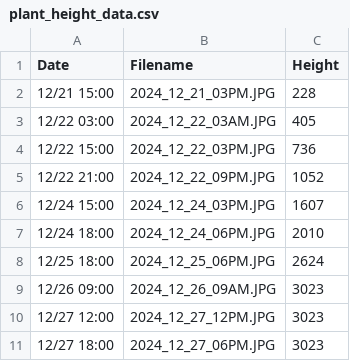
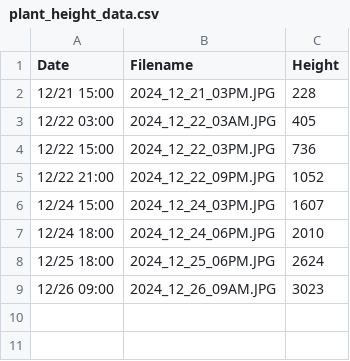
Before and after one commit to sandunMadhushan/Plant-Growth-App, a CSV file: Asset/Images/Selected images/height/results/plant_height_data.csv, drawn as a sheet; the diff names each change by its address in the sheet, - before the commit and + after, or states it on an @@ line.

Commit message:
Restore Height File

```diff
--- a/Asset/Images/Selected images/height/results/plant_height_data.csv
+++ b/Asset/Images/Selected images/height/results/plant_height_data.csv
-row 10: 12/27 12:00 | 2024_12_27_12PM.JPG | 3023
-row 11: 12/27 18:00 | 2024_12_27_06PM.JPG | 3023
```
Also changed, not shown: 13 other files.
